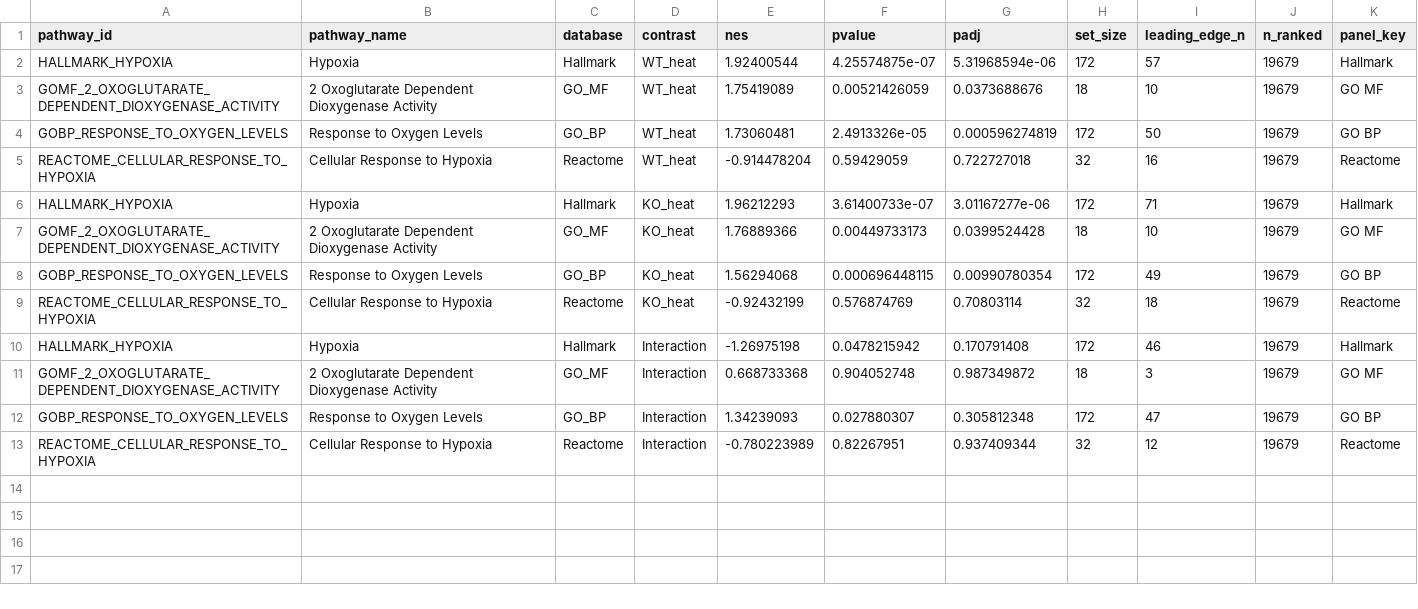
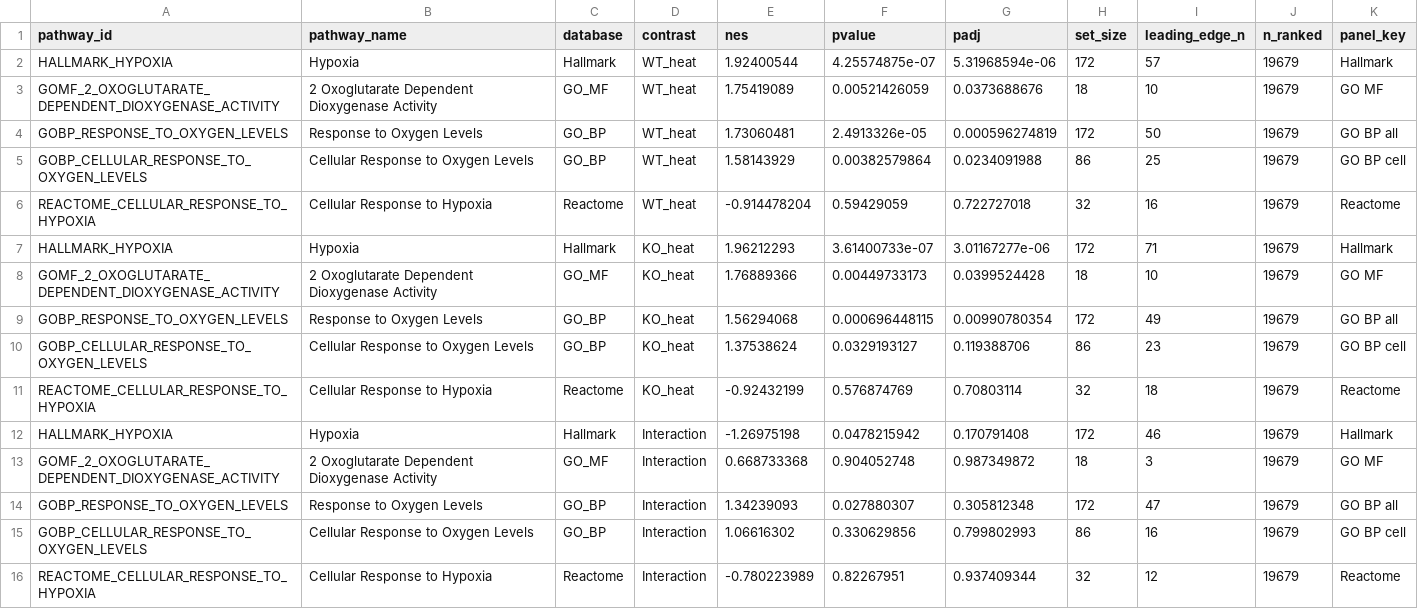
Before and after one commit to Mogilenko-Lab/STING-JR-mouse-treg-temp-GSE329522, a CSV file: 03_results/06_gsea/tables/_overview/hypoxia_routes_by_contrast.csv, drawn as a sheet.

Commit message:
feat(gsea): add the nested GO BP set to the hypoxia routes panel
GO BP contributes a nested pair, so the panel now carries five hypoxia-named sets over
four databases. GOBP_CELLULAR_RESPONSE_TO_OXYGEN_LEVELS reads WT_heat NES +1.58 at padj
0.0234 on 86 genes. Three of the five carry a positive NES and clear FDR 0.05 in the heat
contrasts.

Figure 2 of the focus script gains the tick rows and metric panel the other 98 running
sums carry, so the family is consistent.

Table, figure and caption agree on five.

```diff
--- a/03_results/06_gsea/tables/_overview/hypoxia_routes_by_contrast.csv
+++ b/03_results/06_gsea/tables/_overview/hypoxia_routes_by_contrast.csv
@@ -3,3 +3,4 @@
 "GOMF_2_OXOGLUTARATE_DEPENDENT_DIOXYGENASE_ACTIVITY","2 Oxoglutarate Dependent Dioxygenase Activity","GO_MF","WT_heat",1.75419089,0.00521426059,0.0373688676,18,10,19679,"GO MF"
-"GOBP_RESPONSE_TO_OXYGEN_LEVELS","Response to Oxygen Levels","GO_BP","WT_heat",1.73060481,2.4913326e-05,0.000596274819,172,50,19679,"GO BP"
+"GOBP_RESPONSE_TO_OXYGEN_LEVELS","Response to Oxygen Levels","GO_BP","WT_heat",1.73060481,2.4913326e-05,0.000596274819,172,50,19679,"GO BP all"
+"GOBP_CELLULAR_RESPONSE_TO_OXYGEN_LEVELS","Cellular Response to Oxygen Levels","GO_BP","WT_heat",1.58143929,0.00382579864,0.0234091988,86,25,19679,"GO BP cell"
 "REACTOME_CELLULAR_RESPONSE_TO_HYPOXIA","Cellular Response to Hypoxia","Reactome","WT_heat",-0.914478204,0.59429059,0.722727018,32,16,19679,"Reactome"
@@ -7,3 +8,4 @@
 "GOMF_2_OXOGLUTARATE_DEPENDENT_DIOXYGENASE_ACTIVITY","2 Oxoglutarate Dependent Dioxygenase Activity","GO_MF","KO_heat",1.76889366,0.00449733173,0.0399524428,18,10,19679,"GO MF"
-"GOBP_RESPONSE_TO_OXYGEN_LEVELS","Response to Oxygen Levels","GO_BP","KO_heat",1.56294068,0.000696448115,0.00990780354,172,49,19679,"GO BP"
+"GOBP_RESPONSE_TO_OXYGEN_LEVELS","Response to Oxygen Levels","GO_BP","KO_heat",1.56294068,0.000696448115,0.00990780354,172,49,19679,"GO BP all"
+"GOBP_CELLULAR_RESPONSE_TO_OXYGEN_LEVELS","Cellular Response to Oxygen Levels","GO_BP","KO_heat",1.37538624,0.0329193127,0.119388706,86,23,19679,"GO BP cell"
 "REACTOME_CELLULAR_RESPONSE_TO_HYPOXIA","Cellular Response to Hypoxia","Reactome","KO_heat",-0.92432199,0.576874769,0.70803114,32,18,19679,"Reactome"
@@ -11,3 +13,4 @@
 "GOMF_2_OXOGLUTARATE_DEPENDENT_DIOXYGENASE_ACTIVITY","2 Oxoglutarate Dependent Dioxygenase Activity","GO_MF","Interaction",0.668733368,0.904052748,0.987349872,18,3,19679,"GO MF"
-"GOBP_RESPONSE_TO_OXYGEN_LEVELS","Response to Oxygen Levels","GO_BP","Interaction",1.34239093,0.027880307,0.305812348,172,47,19679,"GO BP"
+"GOBP_RESPONSE_TO_OXYGEN_LEVELS","Response to Oxygen Levels","GO_BP","Interaction",1.34239093,0.027880307,0.305812348,172,47,19679,"GO BP all"
+"GOBP_CELLULAR_RESPONSE_TO_OXYGEN_LEVELS","Cellular Response to Oxygen Levels","GO_BP","Interaction",1.06616302,0.330629856,0.799802993,86,16,19679,"GO BP cell"
 "REACTOME_CELLULAR_RESPONSE_TO_HYPOXIA","Cellular Response to Hypoxia","Reactome","Interaction",-0.780223989,0.82267951,0.937409344,32,12,19679,"Reactome"
```
Also changed, not shown: 5 other files.
